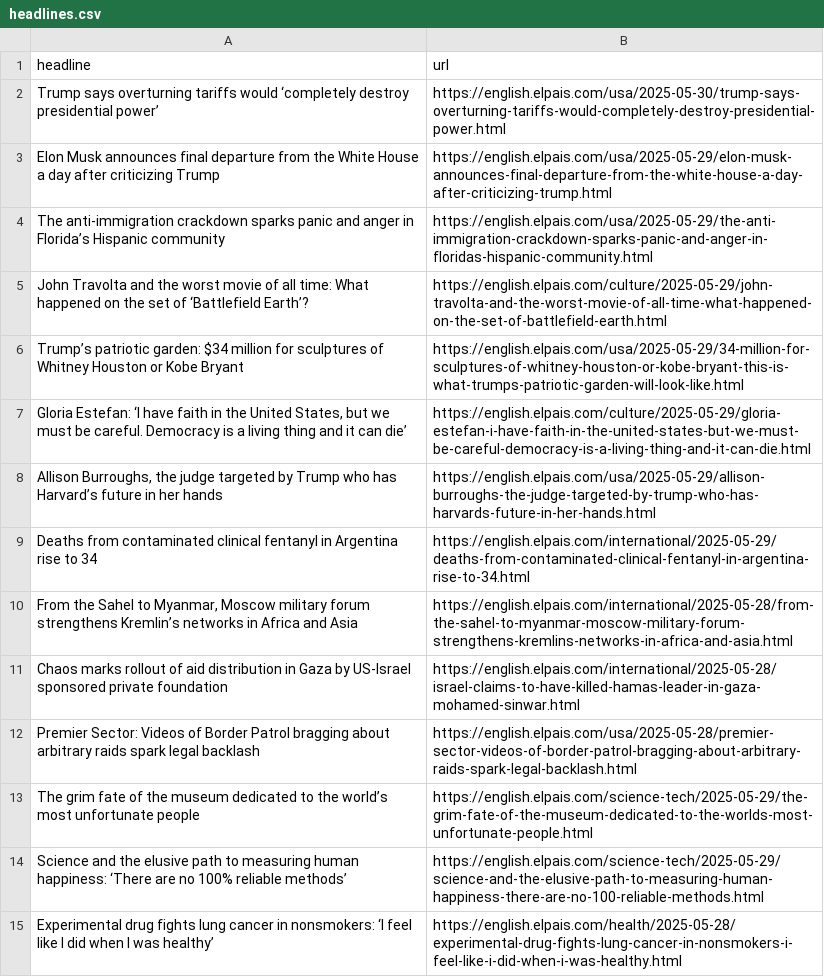
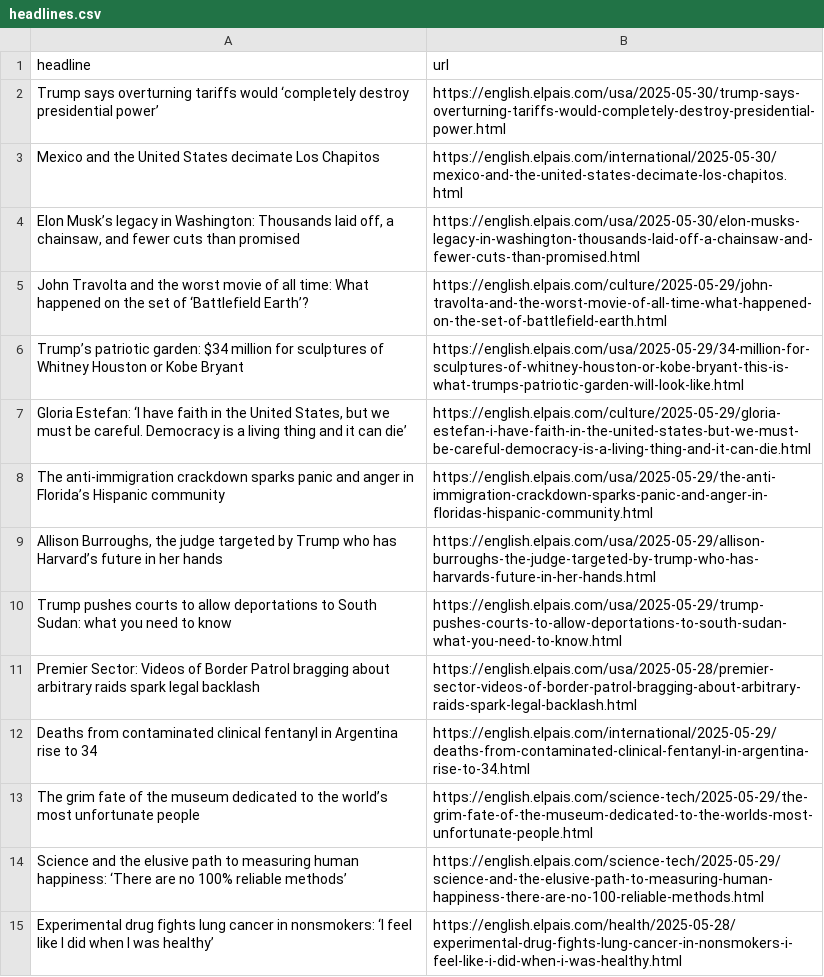
Before and after one commit to Filipe-Teles/el-pais-autoscraper, a CSV file: headlines.csv, drawn as a sheet; only a part is shown.

```diff
--- a/headlines.csv
+++ b/headlines.csv
@@ -2,4 +2,4 @@ headline,url
 Trump says overturning tariffs would ‘completely destroy presidential power’,https://english.elpais.com/usa/2025-05-30/trump-says-overturning-tariffs-would-completely-destroy-presidential-power.html
-Elon Musk announces final departure from the White House a day after criticizing Trump,https://english.elpais.com/usa/2025-05-29/elon-musk-announces-final-departure-from-the-white-house-a-day-after-criticizing-trump.html
-The anti-immigration crackdown sparks panic and anger in Florida’s Hispanic community ,https://english.elpais.com/usa/2025-05-29/the-anti-immigration-crackdown-sparks-panic-and-anger-in-floridas-hispanic-community.html
+Mexico and the United States decimate Los Chapitos,https://english.elpais.com/international/2025-05-30/mexico-and-the-united-states-decimate-los-chapitos.html
+"Elon Musk’s legacy in Washington: Thousands laid off, a chainsaw, and fewer cuts than promised ",https://english.elpais.com/usa/2025-05-30/elon-musks-legacy-in-washington-thousands-laid-off-a-chainsaw-and-fewer-cuts-than-promised.html
 John Travolta and the worst movie of all time: What happened on the set of ‘Battlefield Earth’?,https://english.elpais.com/culture/2025-05-29/john-travolta-and-the-worst-movie-of-all-time-what-happened-on-the-set-of-battlefield-earth.html
@@ -7,7 +7,7 @@ Trump’s patriotic garden: $34 million for sculptures of Whitney Houston or Kob
 "Gloria Estefan: ‘I have faith in the United States, but we must be careful. Democracy is a living thing and it can die’",https://english.elpais.com/culture/2025-05-29/gloria-estefan-i-have-faith-in-the-united-states-but-we-must-be-careful-democracy-is-a-living-thing-and-it-can-die.html
+The anti-immigration crackdown sparks panic and anger in Florida’s Hispanic community ,https://english.elpais.com/usa/2025-05-29/the-anti-immigration-crackdown-sparks-panic-and-anger-in-floridas-hispanic-community.html
 "Allison Burroughs, the judge targeted by Trump who has Harvard’s future in her hands",https://english.elpais.com/usa/2025-05-29/allison-burroughs-the-judge-targeted-by-trump-who-has-harvards-future-in-her-hands.html
+Trump pushes courts to allow deportations to South Sudan: what you need to know,https://english.elpais.com/usa/2025-05-29/trump-pushes-courts-to-allow-deportations-to-south-sudan-what-you-need-to-know.html
+Premier Sector: Videos of Border Patrol bragging about arbitrary raids spark legal backlash,https://english.elpais.com/usa/2025-05-28/premier-sector-videos-of-border-patrol-bragging-about-arbitrary-raids-spark-legal-backlash.html
 Deaths from contaminated clinical fentanyl in Argentina rise to 34,https://english.elpais.com/international/2025-05-29/deaths-from-contaminated-clinical-fentanyl-in-argentina-rise-to-34.html
-"From the Sahel to Myanmar, Moscow military forum strengthens Kremlin’s networks in Africa and Asia ",https://english.elpais.com/international/2025-05-28/from-the-sahel-to-myanmar-moscow-military-forum-strengthens-kremlins-networks-in-africa-and-asia.html
-Chaos marks rollout of aid distribution in Gaza by US-Israel sponsored private foundation,https://english.elpais.com/international/2025-05-28/israel-claims-to-have-killed-hamas-leader-in-gaza-mohamed-sinwar.html
-Premier Sector: Videos of Border Patrol bragging about arbitrary raids spark legal backlash,https://english.elpais.com/usa/2025-05-28/premier-sector-videos-of-border-patrol-bragging-about-arbitrary-raids-spark-legal-backlash.html
 The grim fate of the museum dedicated to the world’s most unfortunate people,https://english.elpais.com/science-tech/2025-05-29/the-grim-fate-of-the-museum-dedicated-to-the-worlds-most-unfortunate-people.html
```
